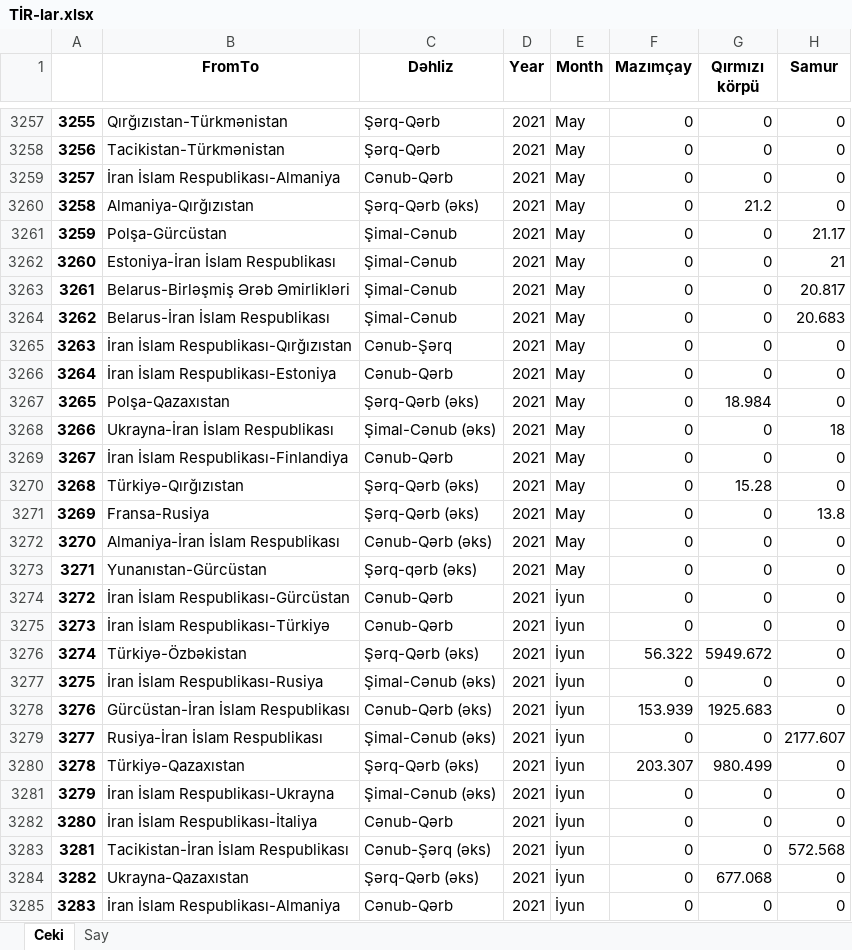
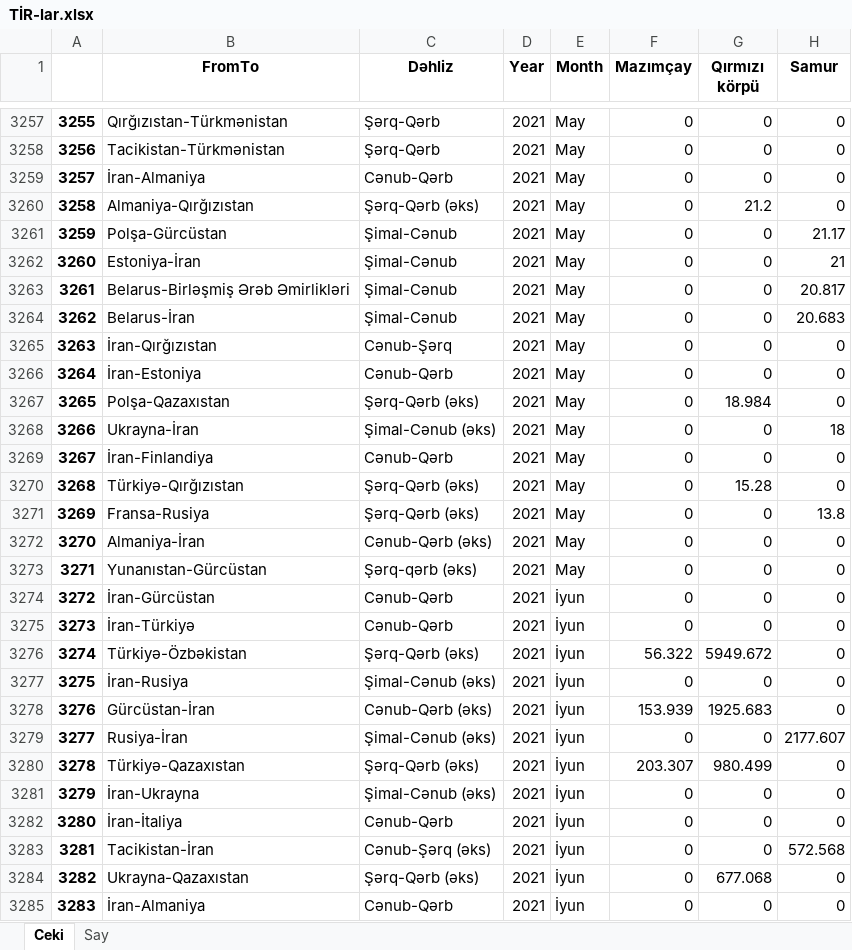
Before and after one commit to EmilSeyfullayev/app_mincom, an Excel workbook: TİR-lar.xlsx, sheet Ceki, drawn as a sheet; only a part is shown, gaps mark what is left out; values as stored, in another font and other column widths than the file's, no borders; the diff covers the shown part only; the diff names each change by its address in the sheet, - before the commit and + after, or states it on an @@ line.

```diff
--- a/TİR-lar.xlsx (sheet Ceki)
+++ b/TİR-lar.xlsx (sheet Ceki)
-B3259 (FromTo): İran İslam Respublikası-Almaniya
+B3259 (FromTo): İran-Almaniya
-B3262 (FromTo): Estoniya-İran İslam Respublikası
+B3262 (FromTo): Estoniya-İran
-B3264 (FromTo): Belarus-İran İslam Respublikası
+B3264 (FromTo): Belarus-İran
-B3265 (FromTo): İran İslam Respublikası-Qırğızıstan
+B3265 (FromTo): İran-Qırğızıstan
-B3266 (FromTo): İran İslam Respublikası-Estoniya
+B3266 (FromTo): İran-Estoniya
-B3268 (FromTo): Ukrayna-İran İslam Respublikası
+B3268 (FromTo): Ukrayna-İran
-B3269 (FromTo): İran İslam Respublikası-Finlandiya
+B3269 (FromTo): İran-Finlandiya
-B3272 (FromTo): Almaniya-İran İslam Respublikası
+B3272 (FromTo): Almaniya-İran
-B3274 (FromTo): İran İslam Respublikası-Gürcüstan
+B3274 (FromTo): İran-Gürcüstan
-B3275 (FromTo): İran İslam Respublikası-Türkiyə
+B3275 (FromTo): İran-Türkiyə
-B3277 (FromTo): İran İslam Respublikası-Rusiya
+B3277 (FromTo): İran-Rusiya
-B3278 (FromTo): Gürcüstan-İran İslam Respublikası
+B3278 (FromTo): Gürcüstan-İran
-B3279 (FromTo): Rusiya-İran İslam Respublikası
+B3279 (FromTo): Rusiya-İran
-B3281 (FromTo): İran İslam Respublikası-Ukrayna
+B3281 (FromTo): İran-Ukrayna
-B3282 (FromTo): İran İslam Respublikası-İtaliya
+B3282 (FromTo): İran-İtaliya
-B3283 (FromTo): Tacikistan-İran İslam Respublikası
+B3283 (FromTo): Tacikistan-İran
-B3285 (FromTo): İran İslam Respublikası-Almaniya
+B3285 (FromTo): İran-Almaniya
```
Also changed, not shown: 1641 edited cells elsewhere in this sheet, sheet Say, 1 other file.
